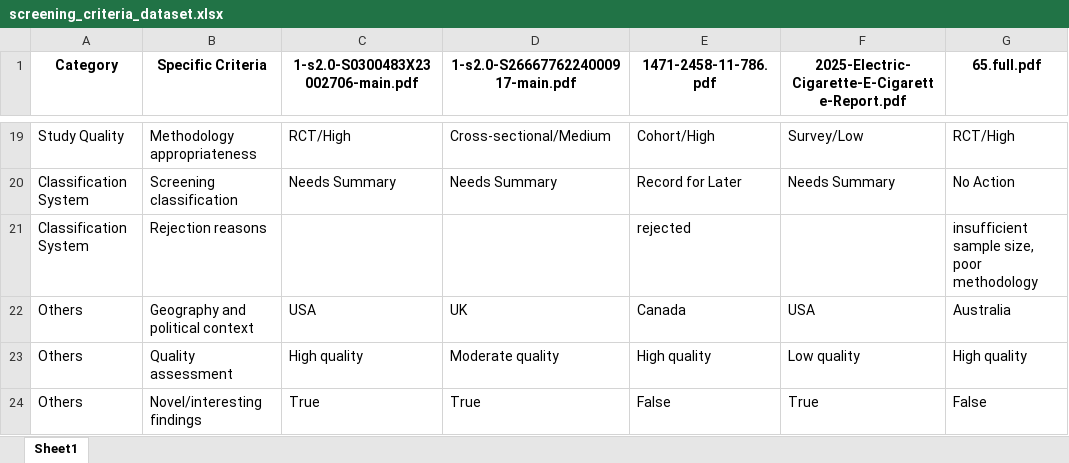
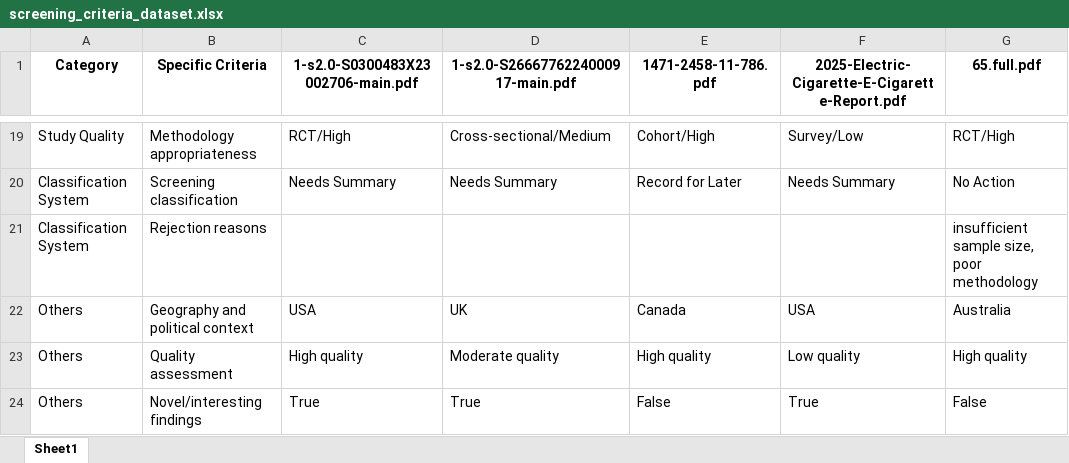
Before and after one commit to apratim-sigmoid/IB-GenAI-RnD-Screening-Criteria, an Excel workbook: screening_criteria_dataset.xlsx, sheet Sheet1, drawn as a sheet; only a part is shown, gaps mark what is left out; values as stored, in another font and other column widths than the file's, no borders; the diff names each change by its address in the sheet, - before the commit and + after, or states it on an @@ line.

Commit message:
Update screening data - 2025-06-16 18:21:19

```diff
--- a/screening_criteria_dataset.xlsx (sheet Sheet1)
+++ b/screening_criteria_dataset.xlsx (sheet Sheet1)
-E21 (1471-2458-11-786.pdf): rejected
+E21 (1471-2458-11-786.pdf): (empty)
```
